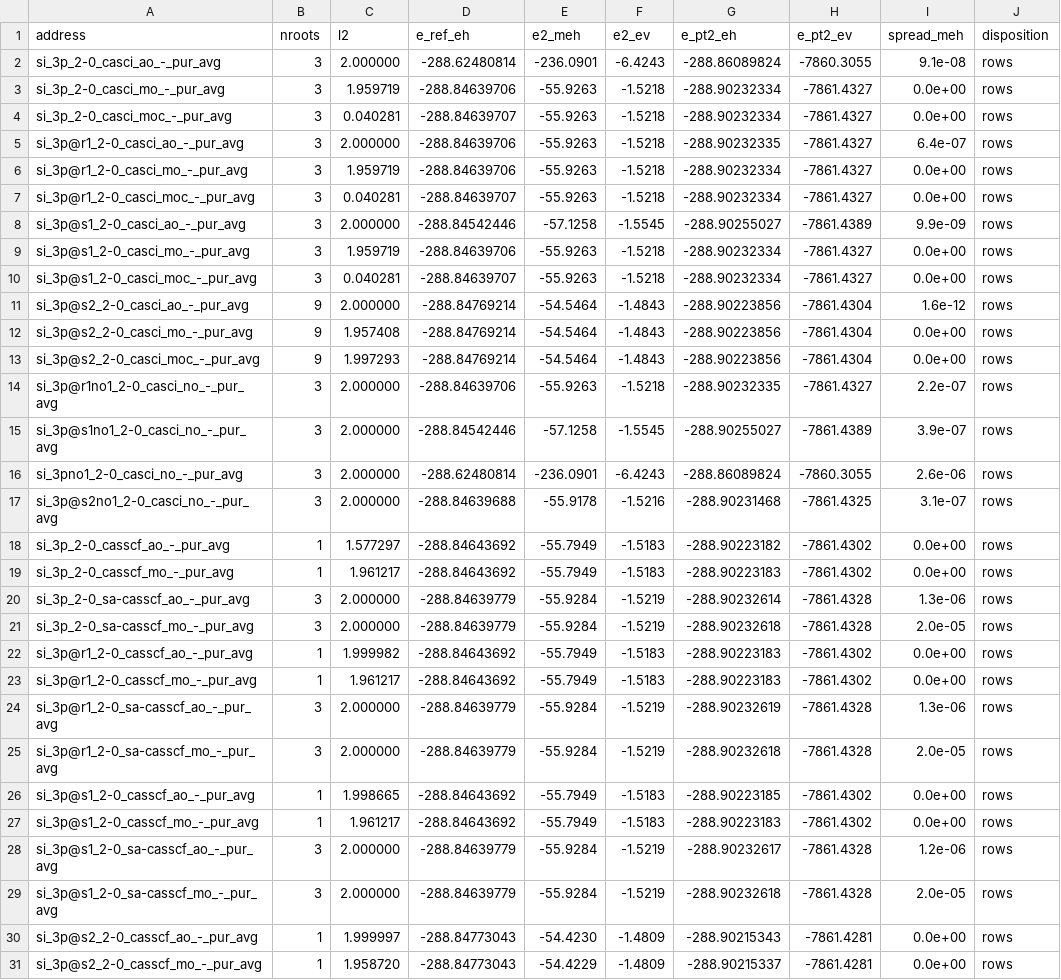
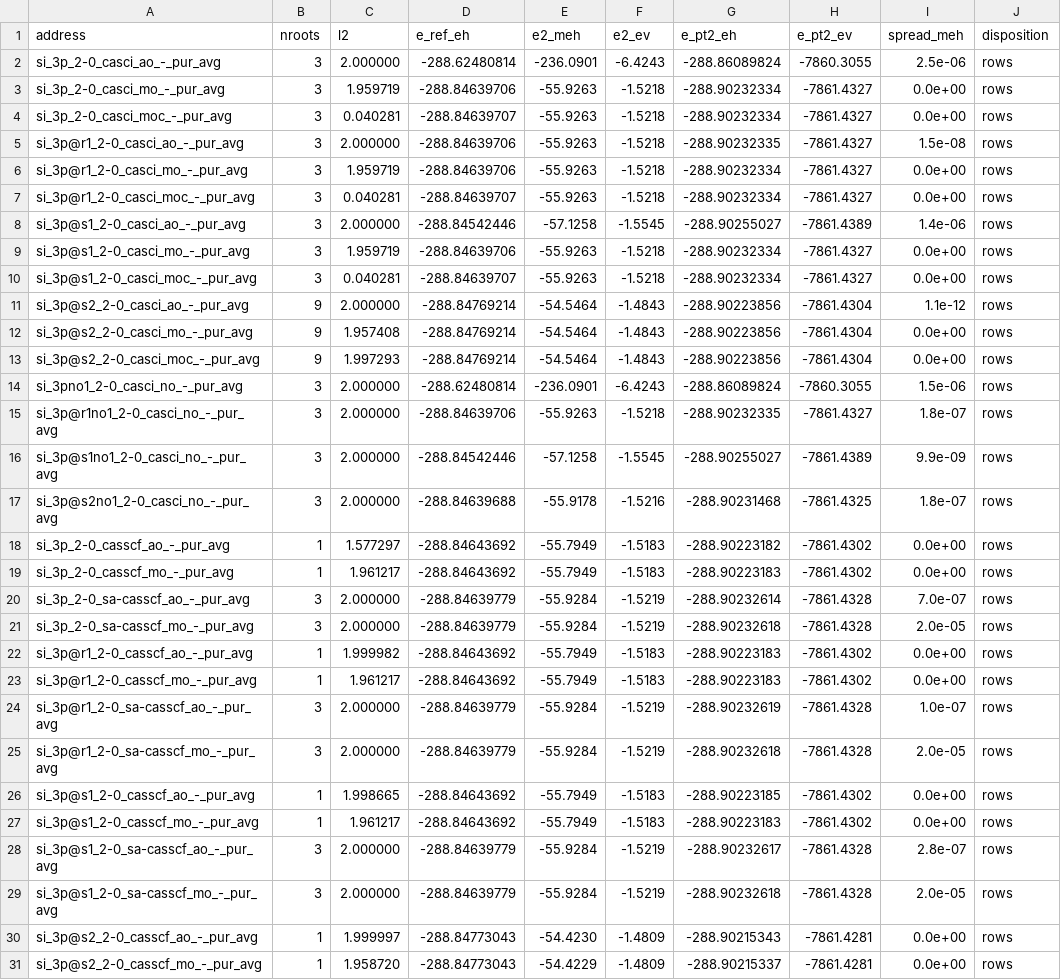
Before and after one commit to KashpurovichYuri/AtomPy, a CSV file: elements/Si/PERTURBATION_TABLE.csv, drawn as a sheet; only a part is shown; the diff covers the shown part only.

```diff
--- a/elements/Si/PERTURBATION_TABLE.csv
+++ b/elements/Si/PERTURBATION_TABLE.csv
@@ -1,21 +1,21 @@
 address,nroots,l2,e_ref_eh,e2_meh,e2_ev,e_pt2_eh,e_pt2_ev,spread_meh,disposition
-si_3p_2-0_casci_ao_-_pur_avg,3,2.000000,-288.62480814,-236.0901,-6.4243,-288.86089824,-7860.3055,9.1e-08,rows
+si_3p_2-0_casci_ao_-_pur_avg,3,2.000000,-288.62480814,-236.0901,-6.4243,-288.86089824,-7860.3055,2.5e-06,rows
 si_3p_2-0_casci_mo_-_pur_avg,3,1.959719,-288.84639706,-55.9263,-1.5218,-288.90232334,-7861.4327,0.0e+00,rows
 si_3p_2-0_casci_moc_-_pur_avg,3,0.040281,-288.84639707,-55.9263,-1.5218,-288.90232334,-7861.4327,0.0e+00,rows
-si_3p@r1_2-0_casci_ao_-_pur_avg,3,2.000000,-288.84639706,-55.9263,-1.5218,-288.90232335,-7861.4327,6.4e-07,rows
+si_3p@r1_2-0_casci_ao_-_pur_avg,3,2.000000,-288.84639706,-55.9263,-1.5218,-288.90232335,-7861.4327,1.5e-08,rows
 si_3p@r1_2-0_casci_mo_-_pur_avg,3,1.959719,-288.84639706,-55.9263,-1.5218,-288.90232334,-7861.4327,0.0e+00,rows
 si_3p@r1_2-0_casci_moc_-_pur_avg,3,0.040281,-288.84639707,-55.9263,-1.5218,-288.90232334,-7861.4327,0.0e+00,rows
-si_3p@s1_2-0_casci_ao_-_pur_avg,3,2.000000,-288.84542446,-57.1258,-1.5545,-288.90255027,-7861.4389,9.9e-09,rows
+si_3p@s1_2-0_casci_ao_-_pur_avg,3,2.000000,-288.84542446,-57.1258,-1.5545,-288.90255027,-7861.4389,1.4e-06,rows
 si_3p@s1_2-0_casci_mo_-_pur_avg,3,1.959719,-288.84639706,-55.9263,-1.5218,-288.90232334,-7861.4327,0.0e+00,rows
 si_3p@s1_2-0_casci_moc_-_pur_avg,3,0.040281,-288.84639707,-55.9263,-1.5218,-288.90232334,-7861.4327,0.0e+00,rows
-si_3p@s2_2-0_casci_ao_-_pur_avg,9,2.000000,-288.84769214,-54.5464,-1.4843,-288.90223856,-7861.4304,1.6e-12,rows
+si_3p@s2_2-0_casci_ao_-_pur_avg,9,2.000000,-288.84769214,-54.5464,-1.4843,-288.90223856,-7861.4304,1.1e-12,rows
 si_3p@s2_2-0_casci_mo_-_pur_avg,9,1.957408,-288.84769214,-54.5464,-1.4843,-288.90223856,-7861.4304,0.0e+00,rows
 si_3p@s2_2-0_casci_moc_-_pur_avg,9,1.997293,-288.84769214,-54.5464,-1.4843,-288.90223856,-7861.4304,0.0e+00,rows
-si_3p@r1no1_2-0_casci_no_-_pur_avg,3,2.000000,-288.84639706,-55.9263,-1.5218,-288.90232335,-7861.4327,2.2e-07,rows
-si_3p@s1no1_2-0_casci_no_-_pur_avg,3,2.000000,-288.84542446,-57.1258,-1.5545,-288.90255027,-7861.4389,3.9e-07,rows
-si_3pno1_2-0_casci_no_-_pur_avg,3,2.000000,-288.62480814,-236.0901,-6.4243,-288.86089824,-7860.3055,2.6e-06,rows
-si_3p@s2no1_2-0_casci_no_-_pur_avg,3,2.000000,-288.84639688,-55.9178,-1.5216,-288.90231468,-7861.4325,3.1e-07,rows
+si_3pno1_2-0_casci_no_-_pur_avg,3,2.000000,-288.62480814,-236.0901,-6.4243,-288.86089824,-7860.3055,1.5e-06,rows
+si_3p@r1no1_2-0_casci_no_-_pur_avg,3,2.000000,-288.84639706,-55.9263,-1.5218,-288.90232335,-7861.4327,1.8e-07,rows
+si_3p@s1no1_2-0_casci_no_-_pur_avg,3,2.000000,-288.84542446,-57.1258,-1.5545,-288.90255027,-7861.4389,9.9e-09,rows
+si_3p@s2no1_2-0_casci_no_-_pur_avg,3,2.000000,-288.84639688,-55.9178,-1.5216,-288.90231468,-7861.4325,1.8e-07,rows
 si_3p_2-0_casscf_ao_-_pur_avg,1,1.577297,-288.84643692,-55.7949,-1.5183,-288.90223182,-7861.4302,0.0e+00,rows
 si_3p_2-0_casscf_mo_-_pur_avg,1,1.961217,-288.84643692,-55.7949,-1.5183,-288.90223183,-7861.4302,0.0e+00,rows
-si_3p_2-0_sa-casscf_ao_-_pur_avg,3,2.000000,-288.84639779,-55.9284,-1.5219,-288.90232614,-7861.4328,1.3e-06,rows
+si_3p_2-0_sa-casscf_ao_-_pur_avg,3,2.000000,-288.84639779,-55.9284,-1.5219,-288.90232614,-7861.4328,7.0e-07,rows
 si_3p_2-0_sa-casscf_mo_-_pur_avg,3,2.000000,-288.84639779,-55.9284,-1.5219,-288.90232618,-7861.4328,2.0e-05,rows
@@ -23,3 +23,3 @@ si_3p@r1_2-0_casscf_ao_-_pur_avg,1,1.999982,-288.84643692,-55.7949,-1.5183,-288.
 si_3p@r1_2-0_casscf_mo_-_pur_avg,1,1.961217,-288.84643692,-55.7949,-1.5183,-288.90223183,-7861.4302,0.0e+00,rows
-si_3p@r1_2-0_sa-casscf_ao_-_pur_avg,3,2.000000,-288.84639779,-55.9284,-1.5219,-288.90232619,-7861.4328,1.3e-06,rows
+si_3p@r1_2-0_sa-casscf_ao_-_pur_avg,3,2.000000,-288.84639779,-55.9284,-1.5219,-288.90232619,-7861.4328,1.0e-07,rows
 si_3p@r1_2-0_sa-casscf_mo_-_pur_avg,3,2.000000,-288.84639779,-55.9284,-1.5219,-288.90232618,-7861.4328,2.0e-05,rows
@@ -27,3 +27,3 @@ si_3p@s1_2-0_casscf_ao_-_pur_avg,1,1.998665,-288.84643692,-55.7949,-1.5183,-288.
 si_3p@s1_2-0_casscf_mo_-_pur_avg,1,1.961217,-288.84643692,-55.7949,-1.5183,-288.90223183,-7861.4302,0.0e+00,rows
-si_3p@s1_2-0_sa-casscf_ao_-_pur_avg,3,2.000000,-288.84639779,-55.9284,-1.5219,-288.90232617,-7861.4328,1.2e-06,rows
+si_3p@s1_2-0_sa-casscf_ao_-_pur_avg,3,2.000000,-288.84639779,-55.9284,-1.5219,-288.90232617,-7861.4328,2.8e-07,rows
 si_3p@s1_2-0_sa-casscf_mo_-_pur_avg,3,2.000000,-288.84639779,-55.9284,-1.5219,-288.90232618,-7861.4328,2.0e-05,rows
```
Also changed, not shown: 7 added rows and 3 edited cells elsewhere in this file, 2 other files.
